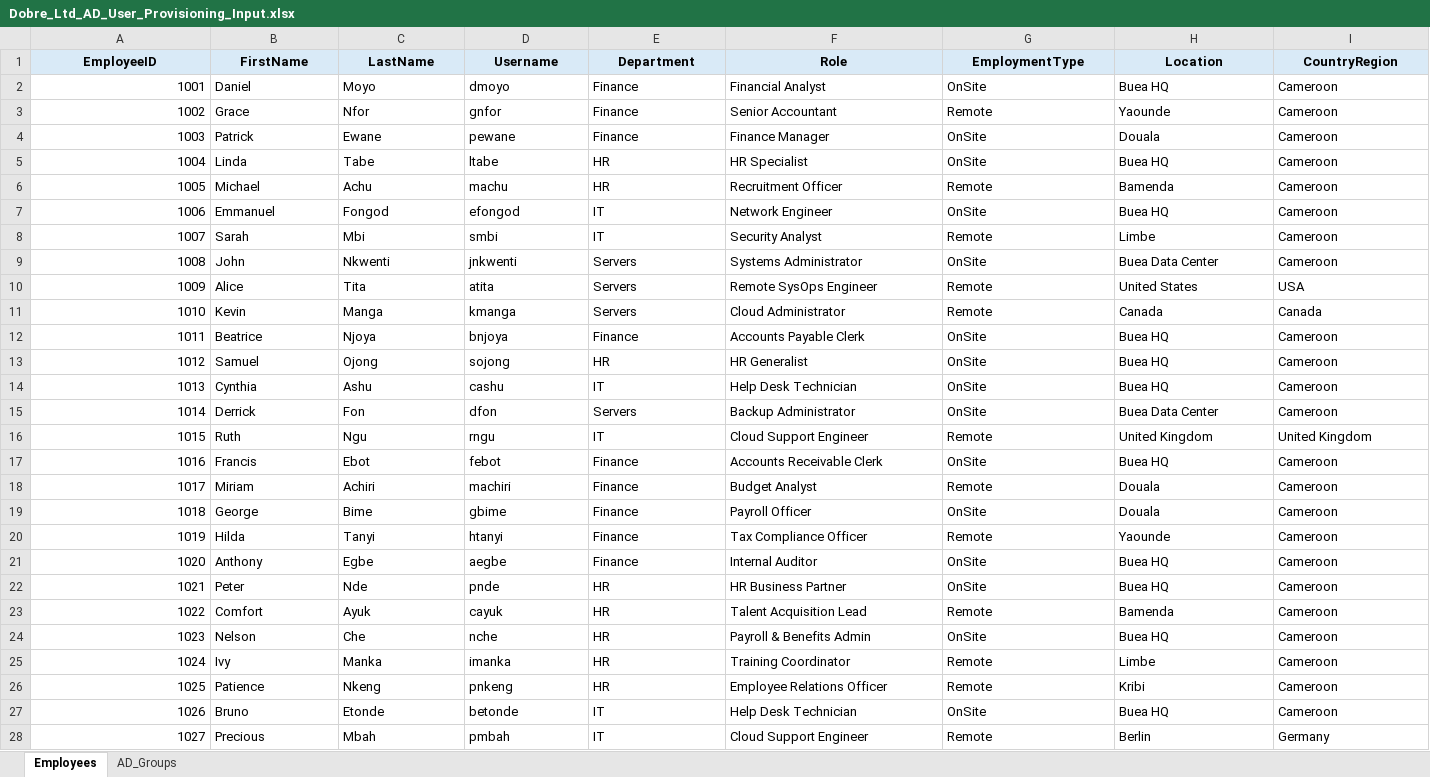
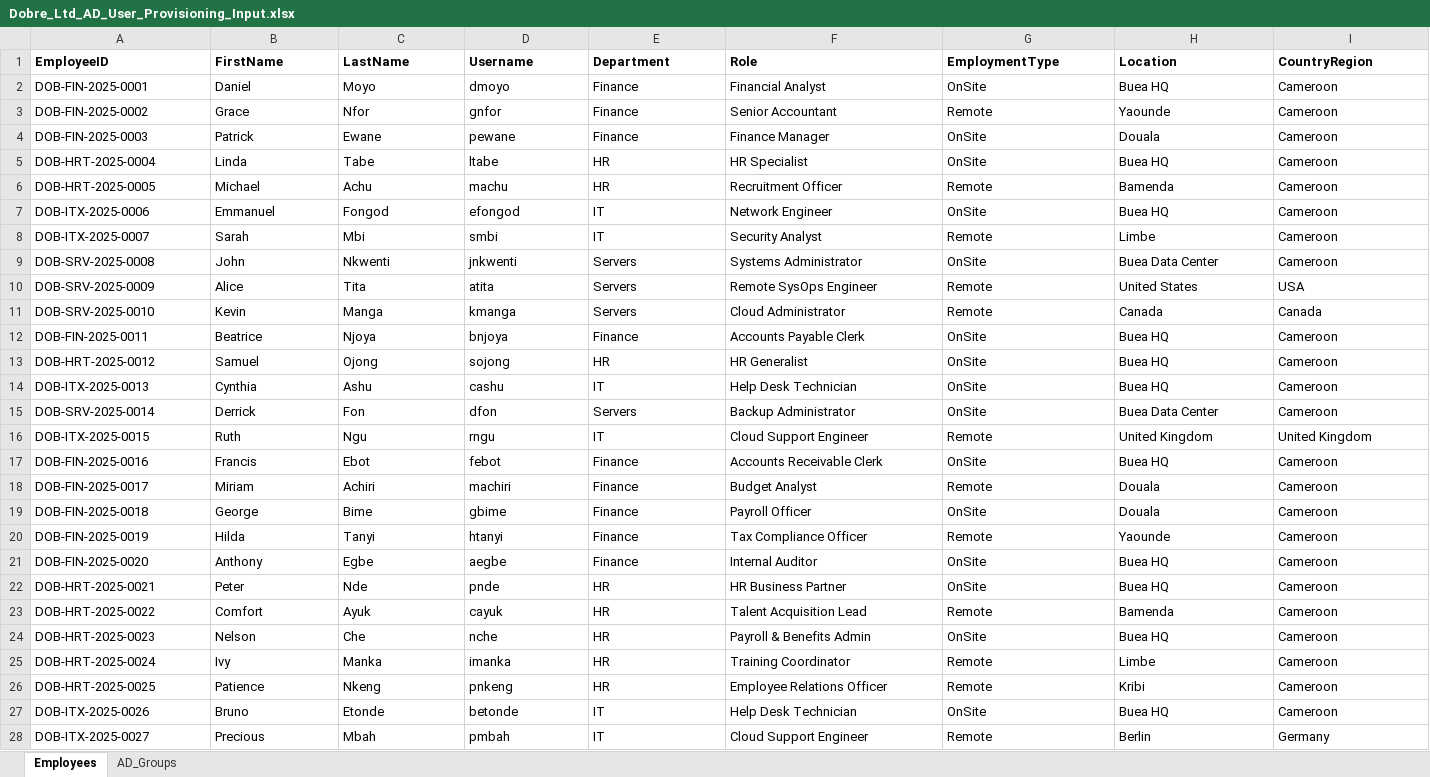
Before and after one commit to tanyinso/checkpoint-identity-awareness, an Excel workbook: Dobre_Ltd_AD_User_Provisioning_Input.xlsx, sheet Employees, drawn as a sheet; only a part is shown; values as stored, in another font and other column widths than the file's, no borders; table styles not drawn; the diff covers the shown part only; the diff names each change by its address in the sheet, - before the commit and + after, or states it on an @@ line.

Commit message:
Updated file

```diff
--- a/Dobre_Ltd_AD_User_Provisioning_Input.xlsx (sheet Employees)
+++ b/Dobre_Ltd_AD_User_Provisioning_Input.xlsx (sheet Employees)
@@ A1:I1 fill: #D9EAF7 → none, alignment: center → left @@
-A2 (EmployeeID): 1001
+A2 (EmployeeID): DOB-FIN-2025-0001
-A3 (EmployeeID): 1002
+A3 (EmployeeID): DOB-FIN-2025-0002
-A4 (EmployeeID): 1003
+A4 (EmployeeID): DOB-FIN-2025-0003
-A5 (EmployeeID): 1004
+A5 (EmployeeID): DOB-HRT-2025-0004
-A6 (EmployeeID): 1005
+A6 (EmployeeID): DOB-HRT-2025-0005
-A7 (EmployeeID): 1006
+A7 (EmployeeID): DOB-ITX-2025-0006
-A8 (EmployeeID): 1007
+A8 (EmployeeID): DOB-ITX-2025-0007
-A9 (EmployeeID): 1008
+A9 (EmployeeID): DOB-SRV-2025-0008
-A10 (EmployeeID): 1009
+A10 (EmployeeID): DOB-SRV-2025-0009
-A11 (EmployeeID): 1010
+A11 (EmployeeID): DOB-SRV-2025-0010
-A12 (EmployeeID): 1011
+A12 (EmployeeID): DOB-FIN-2025-0011
-A13 (EmployeeID): 1012
+A13 (EmployeeID): DOB-HRT-2025-0012
-A14 (EmployeeID): 1013
+A14 (EmployeeID): DOB-ITX-2025-0013
-A15 (EmployeeID): 1014
+A15 (EmployeeID): DOB-SRV-2025-0014
-A16 (EmployeeID): 1015
+A16 (EmployeeID): DOB-ITX-2025-0015
-A17 (EmployeeID): 1016
+A17 (EmployeeID): DOB-FIN-2025-0016
-A18 (EmployeeID): 1017
+A18 (EmployeeID): DOB-FIN-2025-0017
-A19 (EmployeeID): 1018
+A19 (EmployeeID): DOB-FIN-2025-0018
-A20 (EmployeeID): 1019
+A20 (EmployeeID): DOB-FIN-2025-0019
-A21 (EmployeeID): 1020
+A21 (EmployeeID): DOB-FIN-2025-0020
-A22 (EmployeeID): 1021
+A22 (EmployeeID): DOB-HRT-2025-0021
-A23 (EmployeeID): 1022
+A23 (EmployeeID): DOB-HRT-2025-0022
-A24 (EmployeeID): 1023
+A24 (EmployeeID): DOB-HRT-2025-0023
-A25 (EmployeeID): 1024
+A25 (EmployeeID): DOB-HRT-2025-0024
-A26 (EmployeeID): 1025
+A26 (EmployeeID): DOB-HRT-2025-0025
-A27 (EmployeeID): 1026
+A27 (EmployeeID): DOB-ITX-2025-0026
-A28 (EmployeeID): 1027
+A28 (EmployeeID): DOB-ITX-2025-0027
```
Also changed, not shown: 8 edited cells and cell formats elsewhere in this sheet, sheet AD_Groups.
